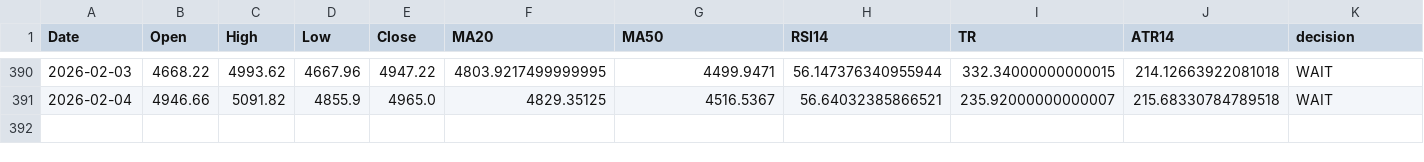
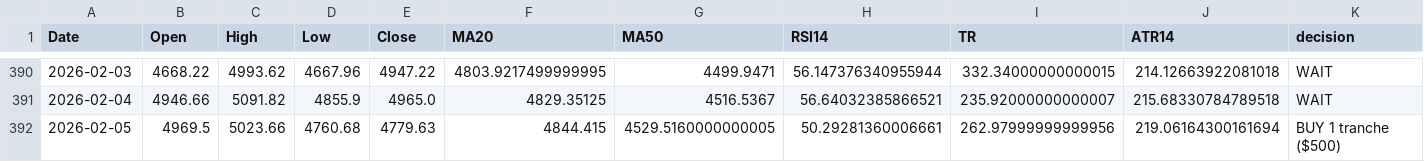
Before and after one commit to Hamidjourney/gold-decision, a CSV file: data/Goldhist.csv, drawn as a sheet; only a part is shown, gaps mark what is left out; rows hold the shown columns only; the diff names each change by its address in the sheet, - before the commit and + after, or states it on an @@ line.

```diff
--- a/data/Goldhist.csv
+++ b/data/Goldhist.csv
+row 392: 2026-02-05 | 4969.5 | 5023.66 | 4760.68 | 4779.63 | 4844.415 | 4529.5160000000005 | 50.29281360006661 | 262.97999999999956 | 219.06164300161694 | BUY 1 tranche ($500)
```
Also changed, not shown: 1 other file.
